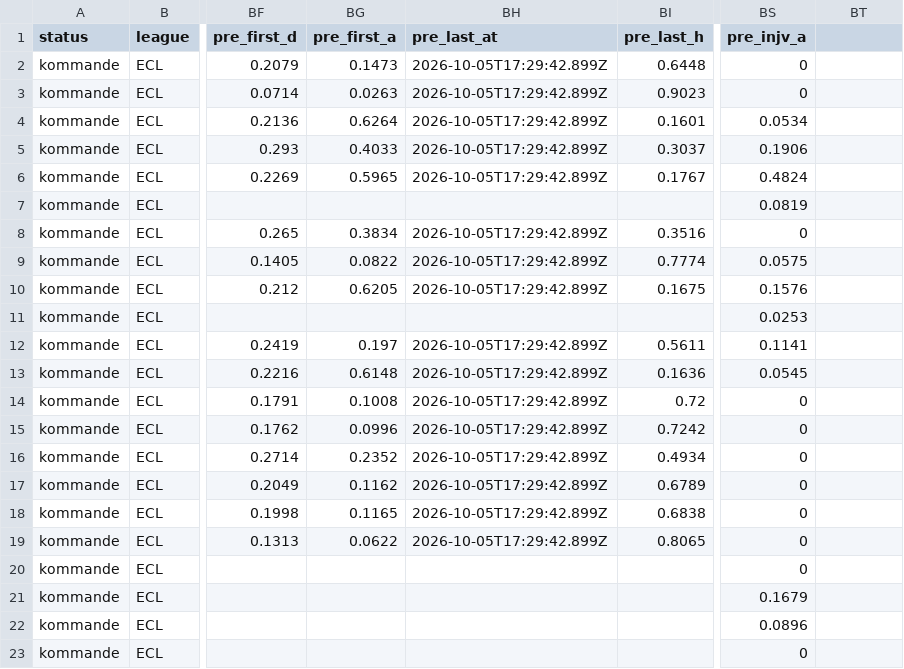
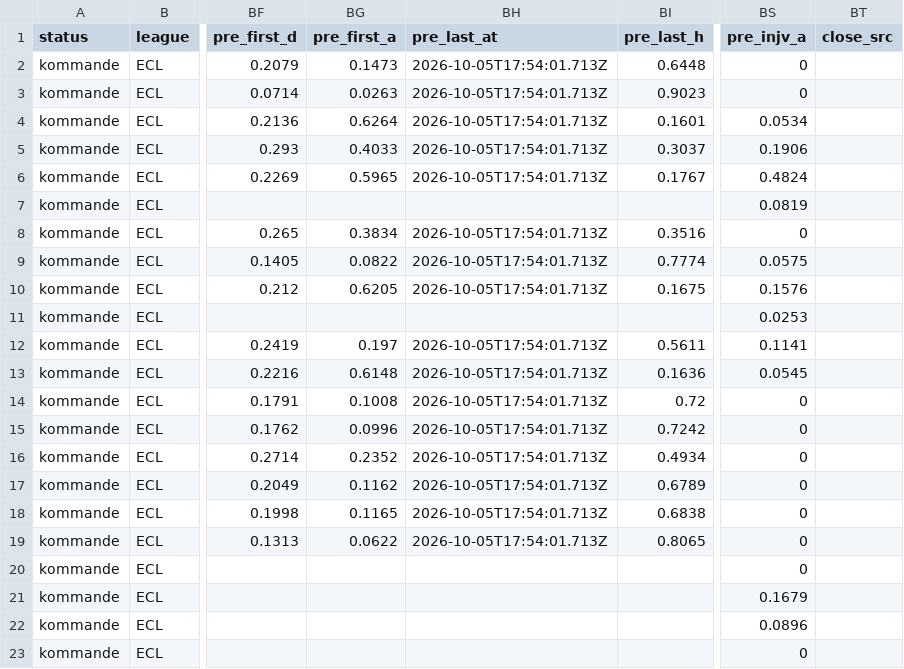
Before and after one commit to DanneE86/newBetting, a CSV file: data/matcher/ECL.csv, drawn as a sheet; only a part is shown, gaps mark what is left out; the diff names each change by its address in the sheet, - before the commit and + after, or states it on an @@ line.

```diff
--- a/data/matcher/ECL.csv
+++ b/data/matcher/ECL.csv
-BT1: (empty)
+BT1: close_src
-BH2:BH6 (pre_last_at): 2026-10-05T17:29:42.899Z
+BH2:BH6 (pre_last_at): 2026-10-05T17:54:01.713Z
-BH8:BH10 (pre_last_at): 2026-10-05T17:29:42.899Z
+BH8:BH10 (pre_last_at): 2026-10-05T17:54:01.713Z
-BH12:BH19 (pre_last_at): 2026-10-05T17:29:42.899Z
+BH12:BH19 (pre_last_at): 2026-10-05T17:54:01.713Z
```
Also changed, not shown: data/matcher/CL.csv, data/matcher/CZ.csv, 39 other files.
